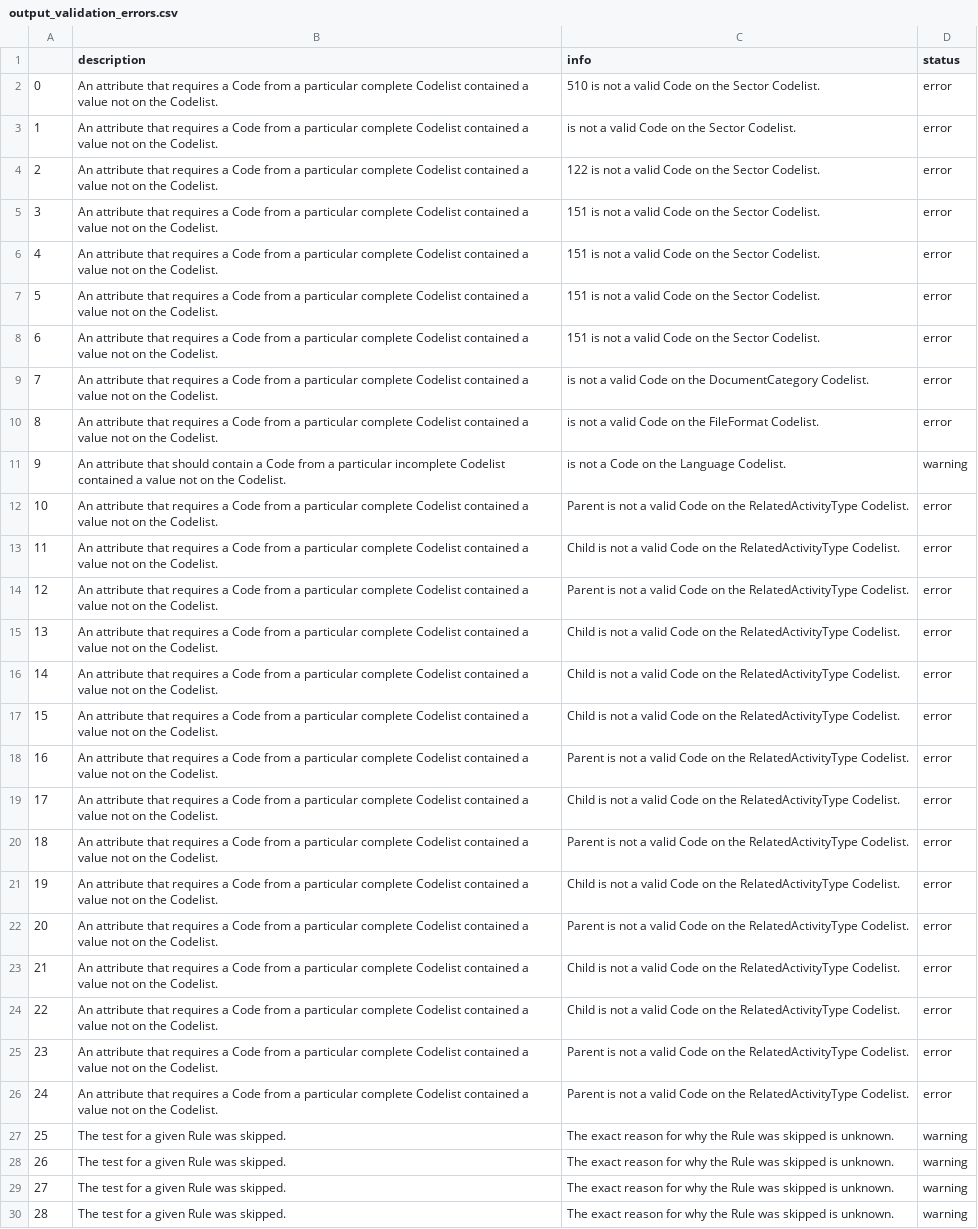
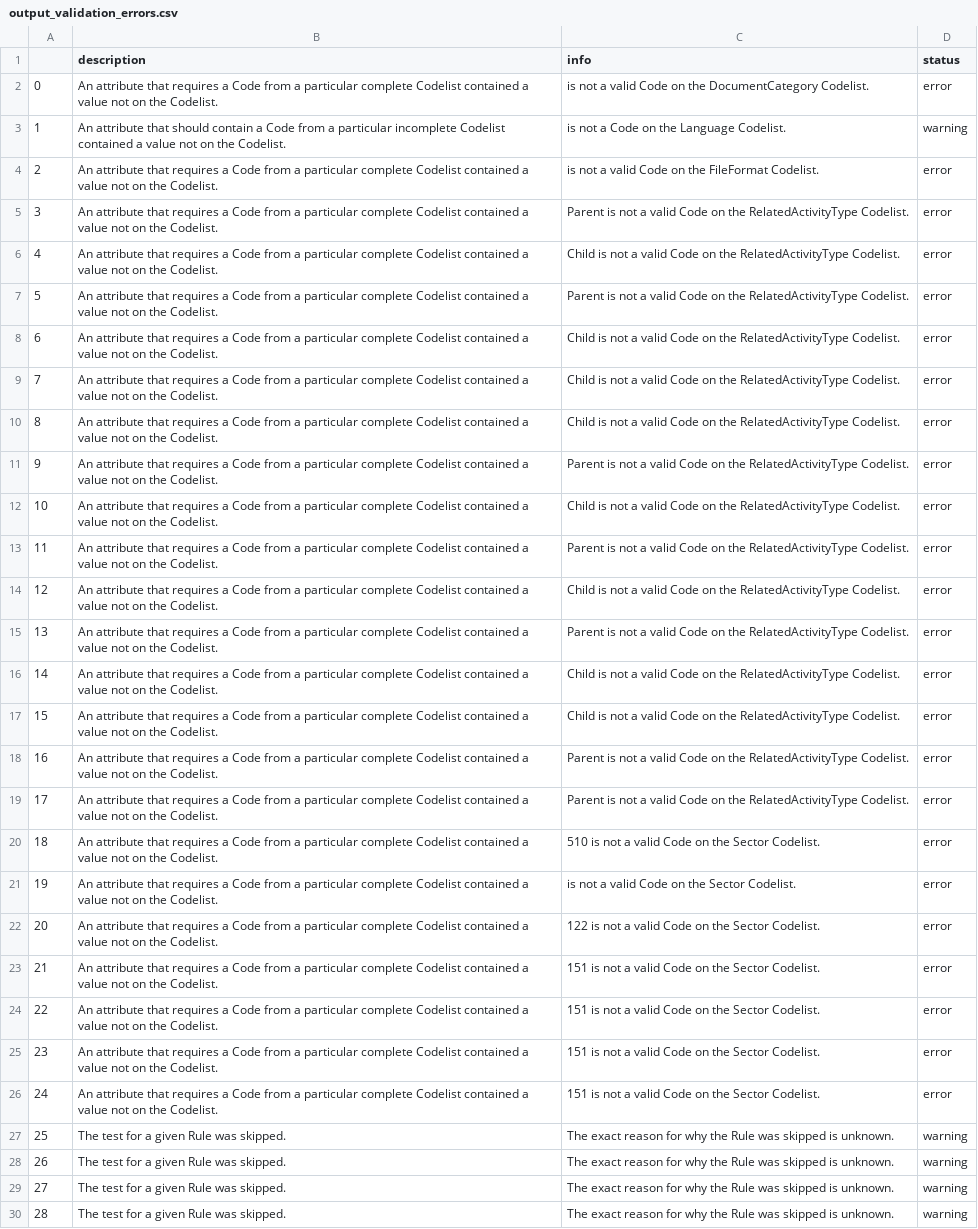
Before and after one commit to devinit/iati-editor, a CSV file: test_data/new_and_updated/output_validation_errors.csv, drawn as a sheet; only a part is shown; the diff names each change by its address in the sheet, - before the commit and + after, or states it on an @@ line.

```diff
--- a/test_data/new_and_updated/output_validation_errors.csv
+++ b/test_data/new_and_updated/output_validation_errors.csv
-C2 (info): 510 is not a valid Code on the Sector Codelist.
+C2 (info): is not a valid Code on the DocumentCategory Codelist.
-B3 (description): …attribute that requires a Code from a particular complete Codelist contained…
+B3 (description): …attribute that should contain a Code from a particular incomplete Codelist contained…
-C3 (info): is not a valid Code on the Sector Codelist.
+C3 (info): is not a Code on the Language Codelist.
-D3 (status): error
+D3 (status): warning
-C4 (info): 122 is not a valid Code on the Sector Codelist.
+C4 (info): is not a valid Code on the FileFormat Codelist.
-C5 (info): 151 is not a valid Code on the Sector Codelist.
+C5 (info): Parent is not a valid Code on the RelatedActivityType Codelist.
-C6 (info): 151 is not a valid Code on the Sector Codelist.
+C6 (info): Child is not a valid Code on the RelatedActivityType Codelist.
-C7 (info): 151 is not a valid Code on the Sector Codelist.
+C7 (info): Parent is not a valid Code on the RelatedActivityType Codelist.
-C8 (info): 151 is not a valid Code on the Sector Codelist.
+C8 (info): Child is not a valid Code on the RelatedActivityType Codelist.
-C9 (info): is not a valid Code on the DocumentCategory Codelist.
+C9 (info): Child is not a valid Code on the RelatedActivityType Codelist.
-C10 (info): is not a valid Code on the FileFormat Codelist.
+C10 (info): Child is not a valid Code on the RelatedActivityType Codelist.
-B11 (description): …attribute that should contain a Code from a particular incomplete Codelist contained…
+B11 (description): …attribute that requires a Code from a particular complete Codelist contained…
-C11 (info): is not a Code on the Language Codelist.
+C11 (info): Parent is not a valid Code on the RelatedActivityType Codelist.
-D11 (status): warning
+D11 (status): error
-C12 (info): Parent is not…
+C12 (info): Child is not…
-C13 (info): Child is not…
+C13 (info): Parent is not…
-C14 (info): Parent is not…
+C14 (info): Child is not…
-C15 (info): Child is not…
+C15 (info): Parent is not…
-C19 (info): Child is not…
+C19 (info): Parent is not…
-C20 (info): Parent is not a valid Code on the RelatedActivityType Codelist.
+C20 (info): 510 is not a valid Code on the Sector Codelist.
-C21 (info): Child is not a valid Code on the RelatedActivityType Codelist.
+C21 (info): is not a valid Code on the Sector Codelist.
-C22 (info): Parent is not a valid Code on the RelatedActivityType Codelist.
+C22 (info): 122 is not a valid Code on the Sector Codelist.
-C23:C24 (info): Child is not a valid Code on the RelatedActivityType Codelist.
+C23:C24 (info): 151 is not a valid Code on the Sector Codelist.
-C25:C26 (info): Parent is not a valid Code on the RelatedActivityType Codelist.
+C25:C26 (info): 151 is not a valid Code on the Sector Codelist.
```
Also changed, not shown: test_data/new_and_updated/input_validation_errors.csv, 2 other files.
